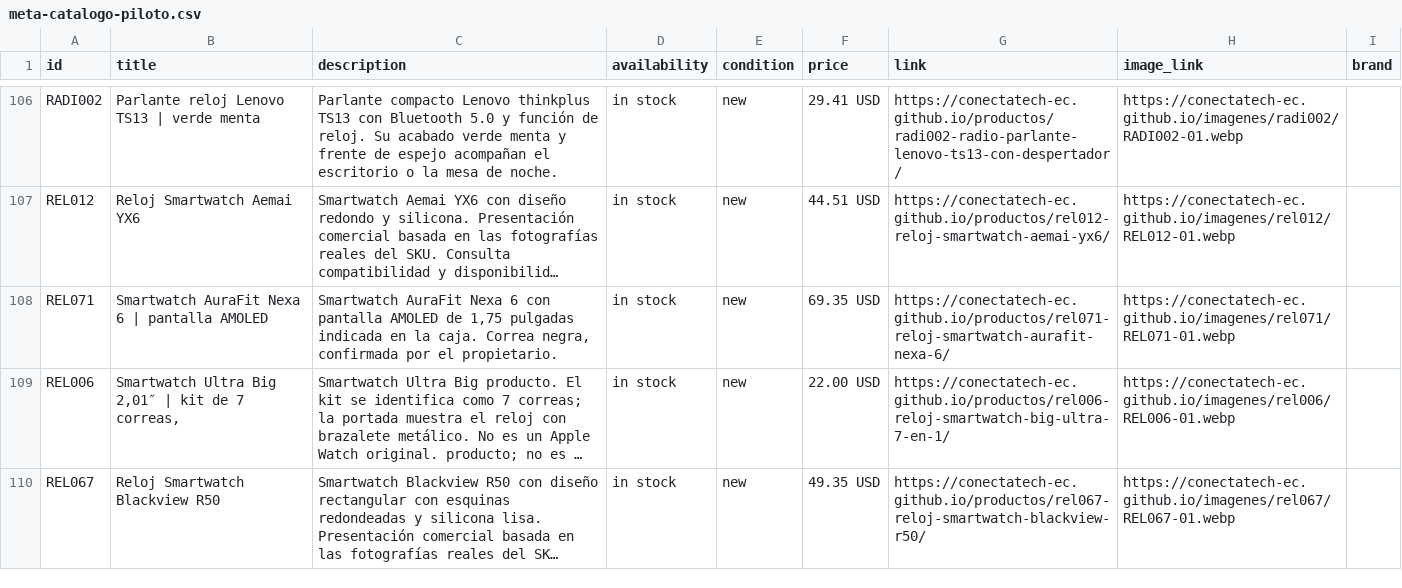
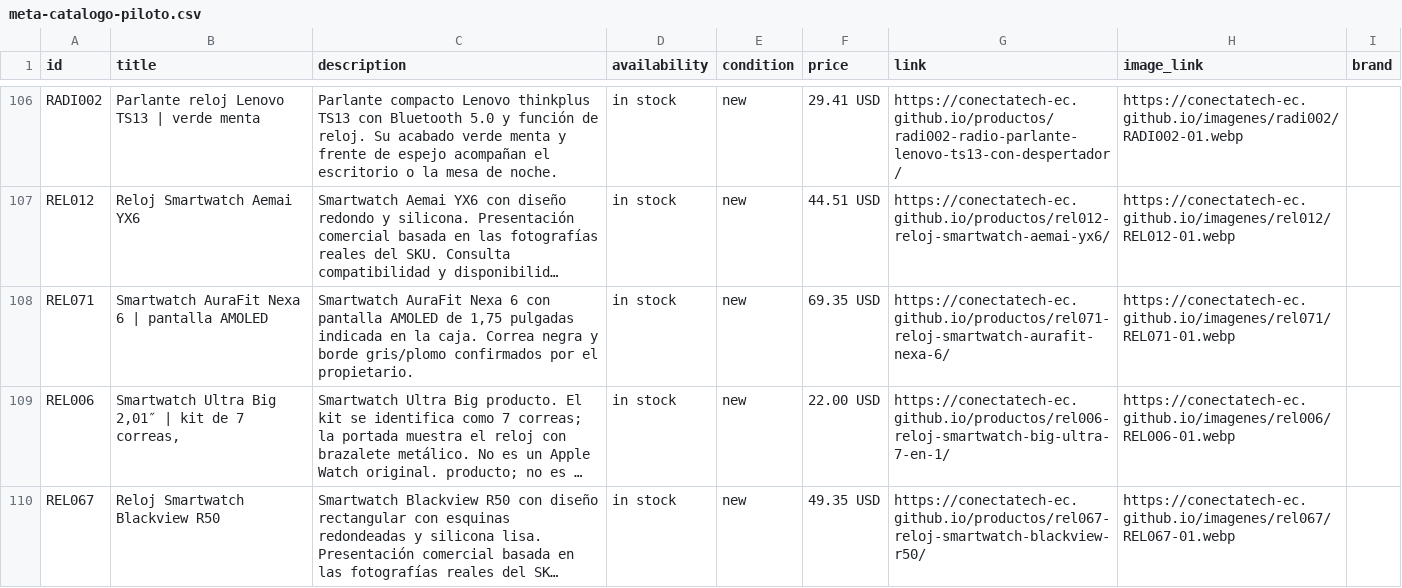
Before and after one commit to conectatech-ec/conectatech-ec.github.io, a CSV file: exportaciones/meta-catalogo-piloto.csv, drawn as a sheet; only a part is shown, gaps mark what is left out; long unchanged cells end in …; the diff covers the shown part only; the diff names each change by its address in the sheet, - before the commit and + after, or states it on an @@ line.

```diff
--- a/exportaciones/meta-catalogo-piloto.csv
+++ b/exportaciones/meta-catalogo-piloto.csv
-C108 (description): …caja. Correa negra, confirmada por el…
+C108 (description): …caja. Correa negra y borde gris/plomo confirmados por el…
```
Also changed, not shown: 1 added row elsewhere in this file, exportaciones/contenido-multicanal.csv, 2 other files.
